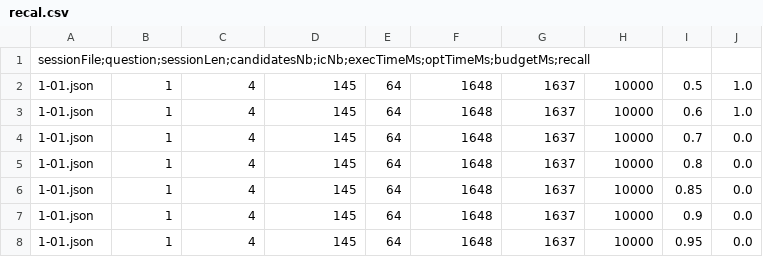
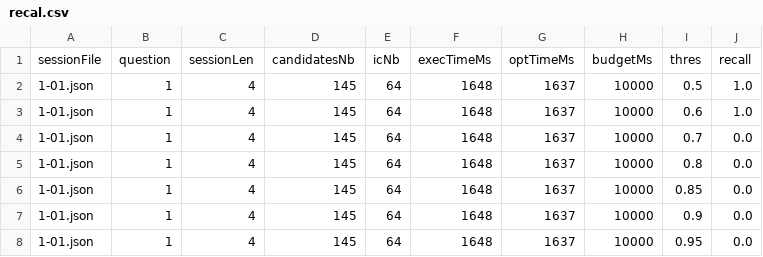
Before and after one commit to Blobfish-LIFAT/CubeExplorer, a CSV file: data/recal.csv, drawn as a sheet; only a part is shown.

Commit message:
recall tests

```diff
--- a/data/recal.csv
+++ b/data/recal.csv
@@ -1,2 +1,2 @@
-sessionFile;question;sessionLen;candidatesNb;icNb;execTimeMs;optTimeMs;budgetMs;recall
+sessionFile,question,sessionLen,candidatesNb,icNb,execTimeMs,optTimeMs,budgetMs,thres,recall
 1-01.json,1,4,145,64,1648,1637,10000,0.5,1.0
```
Also changed, not shown: 1 other file.
